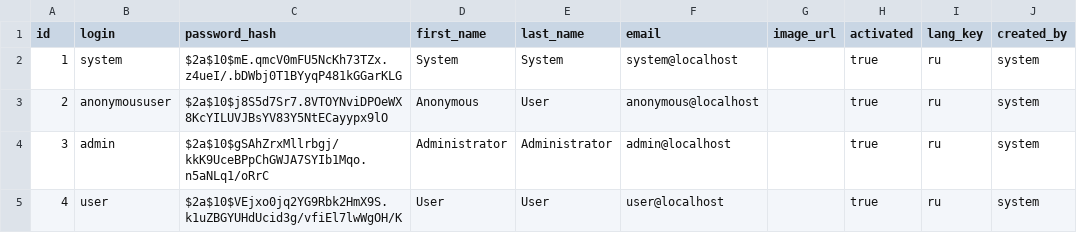
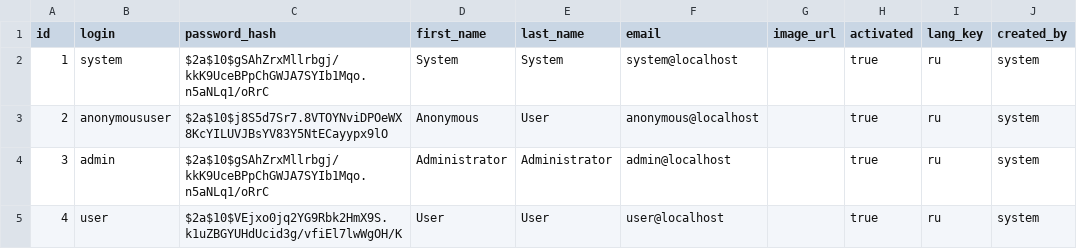
Before and after one commit to xxMikhailx/learnportal, a CSV file: src/main/resources/config/liquibase/data/user.csv, drawn as a sheet; only a part is shown; the diff names each change by its address in the sheet, - before the commit and + after, or states it on an @@ line.

Commit message:
Add ROLE_SYSTEM to DB default data

```diff
--- a/src/main/resources/config/liquibase/data/user.csv
+++ b/src/main/resources/config/liquibase/data/user.csv
-C2 (password_hash): $2a$10$mE.qmcV0mFU5NcKh73TZx.z4ueI/.bDWbj0T1BYyqP481kGGarKLG
+C2 (password_hash): $2a$10$gSAhZrxMllrbgj/kkK9UceBPpChGWJA7SYIb1Mqo.n5aNLq1/oRrC
```
Also changed, not shown: 2 other files.
